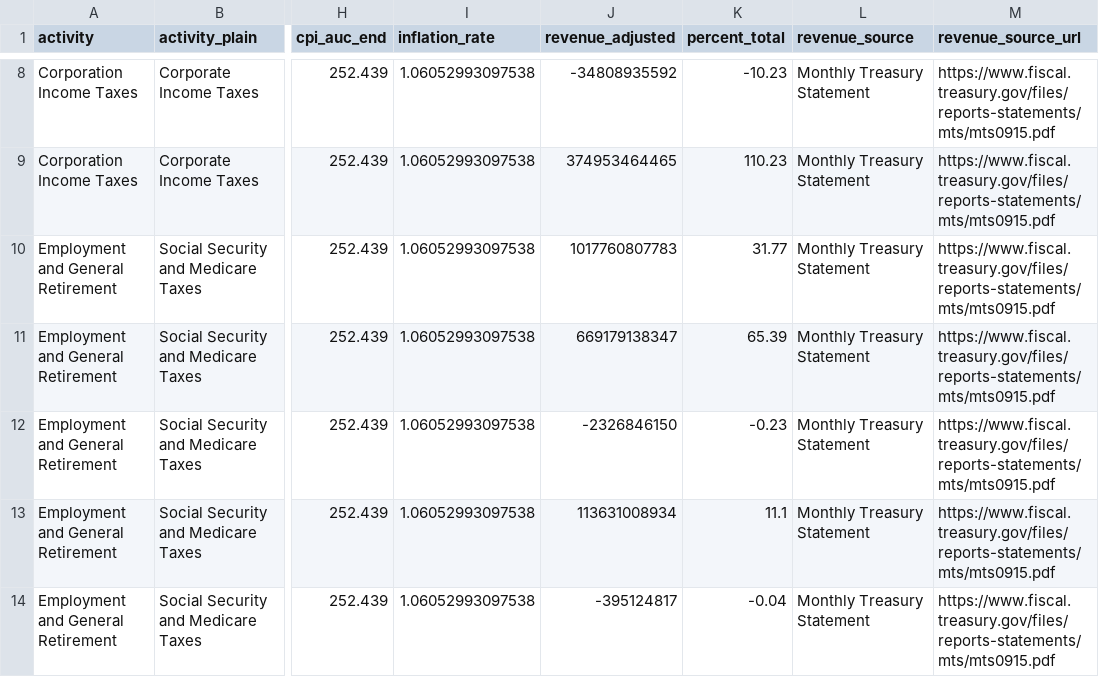
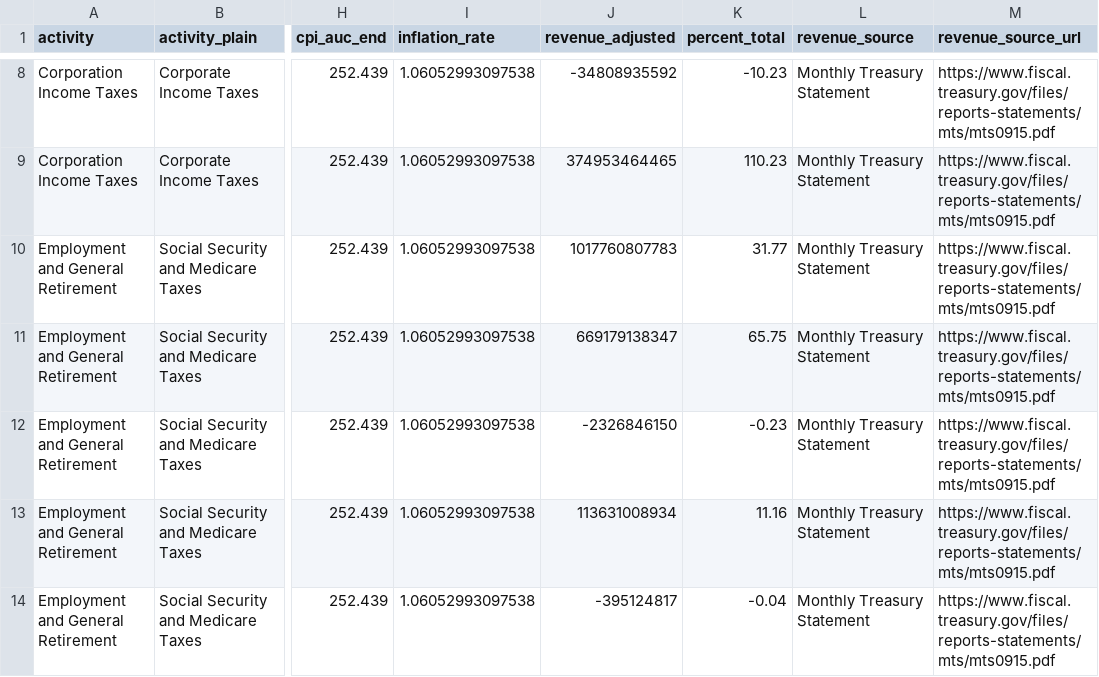
Before and after one commit to fedspendingtransparency/datalab-archive, a CSV file: citizens-guide/public/csv/revenue_source_fy14_fy18.csv, drawn as a sheet; only a part is shown, gaps mark what is left out; the diff covers the shown part only; the diff names each change by its address in the sheet, - before the commit and + after, or states it on an @@ line.

Commit message:
Updated revenue_source csv and rounding issues on the category screens.

```diff
--- a/citizens-guide/public/csv/revenue_source_fy14_fy18.csv
+++ b/citizens-guide/public/csv/revenue_source_fy14_fy18.csv
-K11 (percent_total): 65.39
+K11 (percent_total): 65.75
-K13 (percent_total): 11.1
+K13 (percent_total): 11.16
```
Also changed, not shown: 34 edited cells elsewhere in this file, 4 other files.
